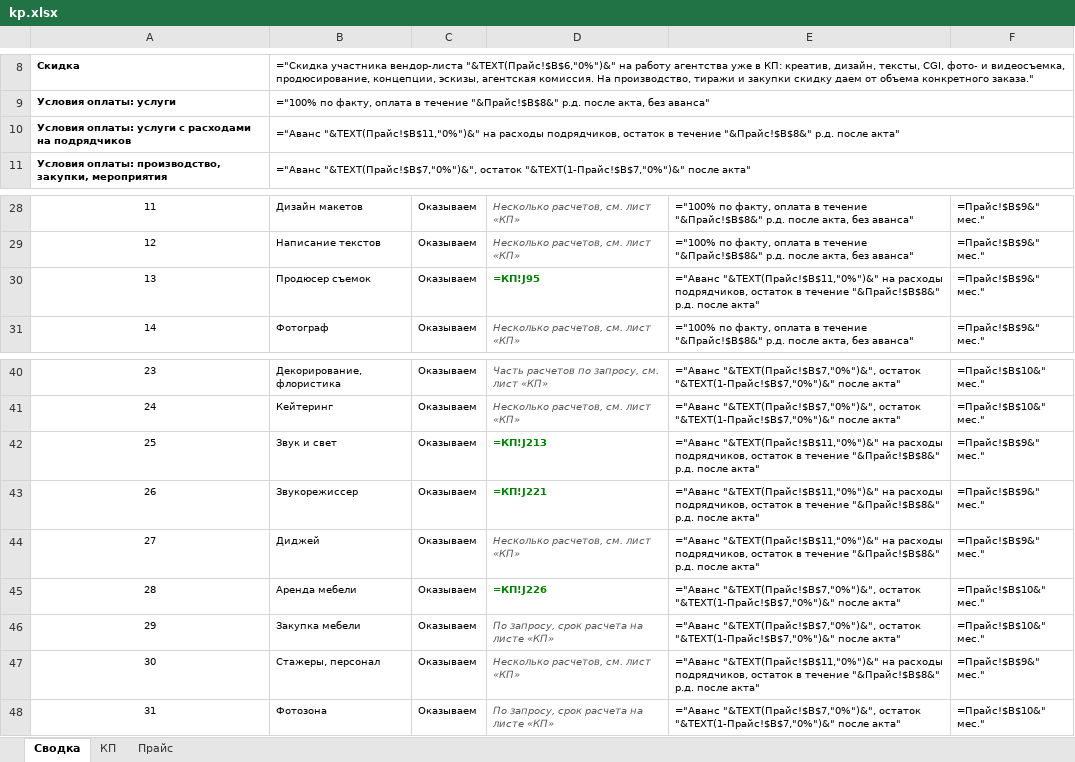
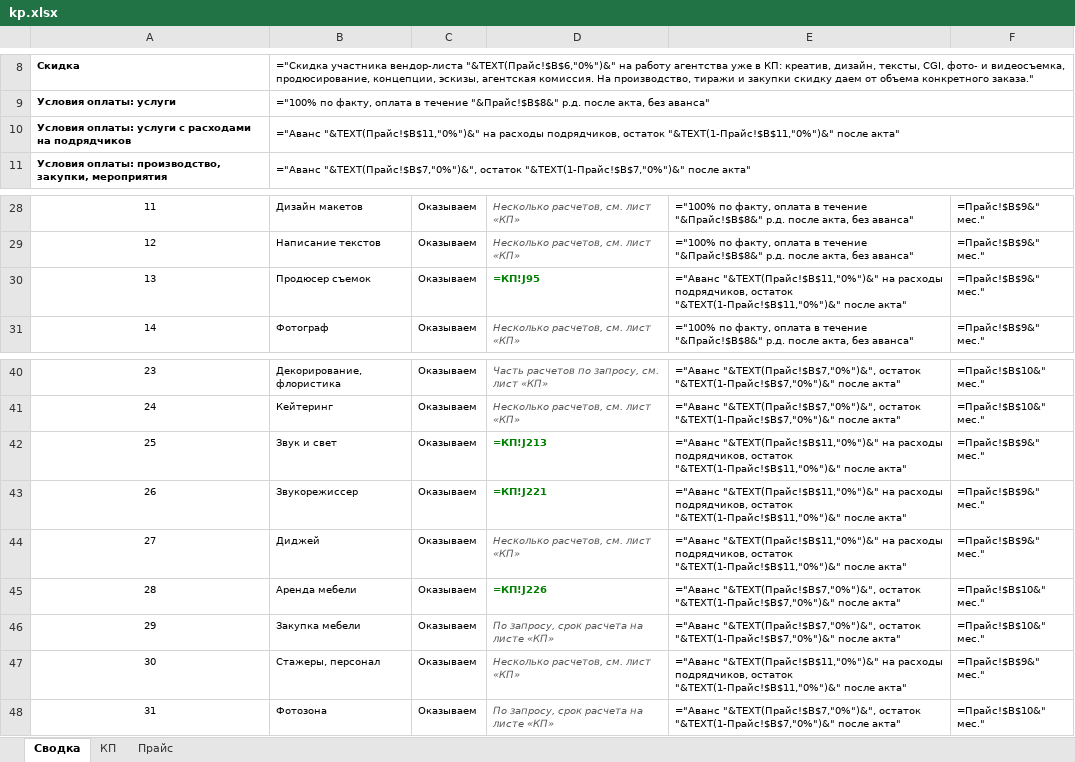
Before and after one commit to slider460/hand-marketing, an Excel workbook: mirror/for/kievskaya-ploshchad/kp.xlsx, sheet Сводка, drawn as a sheet; only a part is shown, gaps mark what is left out; values as stored, in another font and other column widths than the file's, no borders; formulas without a stored value are shown as written; the diff names each change by its address in the sheet, - before the commit and + after, or states it on an @@ line.

```diff
--- a/mirror/for/kievskaya-ploshchad/kp.xlsx (sheet Сводка)
+++ b/mirror/for/kievskaya-ploshchad/kp.xlsx (sheet Сводка)
-B10: …подрядчиков, остаток в течение "&Прайс!$B$8&" р.д. после акта"
+B10: …подрядчиков, остаток "&TEXT(1-Прайс!$B$11,"0%")&" после акта"
-E30: …подрядчиков, остаток в течение "&Прайс!$B$8&" р.д. после акта"
+E30: …подрядчиков, остаток "&TEXT(1-Прайс!$B$11,"0%")&" после акта"
-E42:E44: …подрядчиков, остаток в течение "&Прайс!$B$8&" р.д. после акта"
+E42:E44: …подрядчиков, остаток "&TEXT(1-Прайс!$B$11,"0%")&" после акта"
-E47: …подрядчиков, остаток в течение "&Прайс!$B$8&" р.д. после акта"
+E47: …подрядчиков, остаток "&TEXT(1-Прайс!$B$11,"0%")&" после акта"
```
Also changed, not shown: sheet КП, sheet Прайс, 4 other files.
